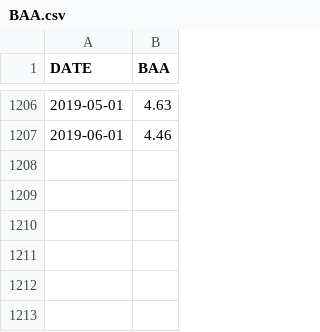
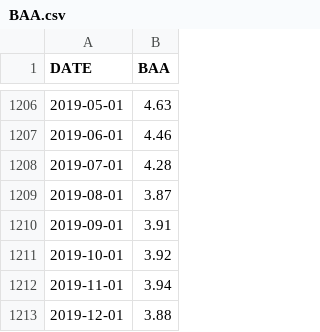
Before and after one commit to cran/jubilee, a CSV file: inst/extdata/BAA.csv, drawn as a sheet; only a part is shown, gaps mark what is left out.

```diff
--- a/inst/extdata/BAA.csv
+++ b/inst/extdata/BAA.csv
@@ -1207 +1207,7 @@ DATE,BAA
 2019-06-01,4.46
+2019-07-01,4.28
+2019-08-01,3.87
+2019-09-01,3.91
+2019-10-01,3.92
+2019-11-01,3.94
+2019-12-01,3.88
```
Also changed, not shown: inst/extdata/CES0500000035.csv, inst/extdata/FEDFUNDS.csv, 55 other files.
